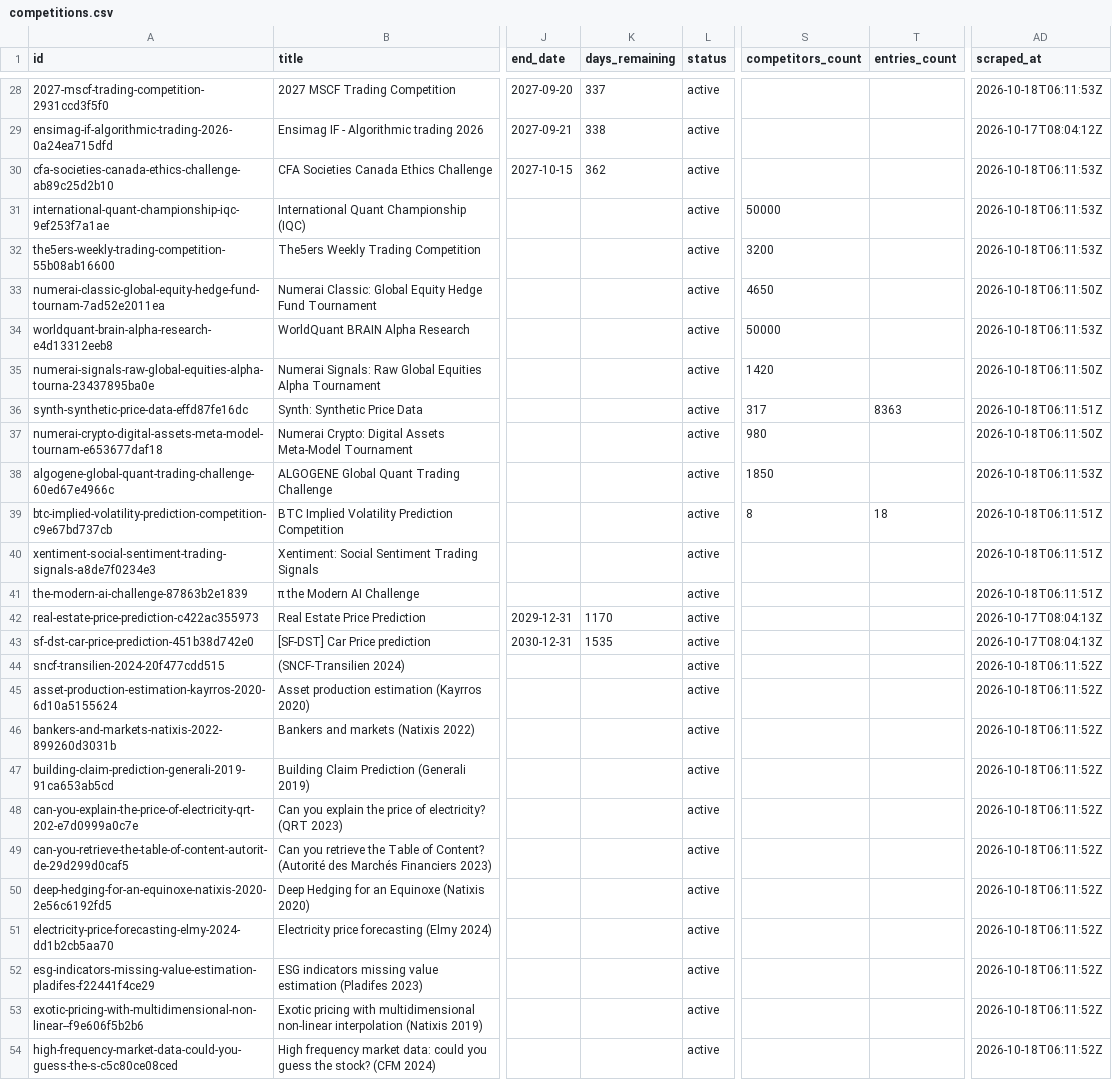
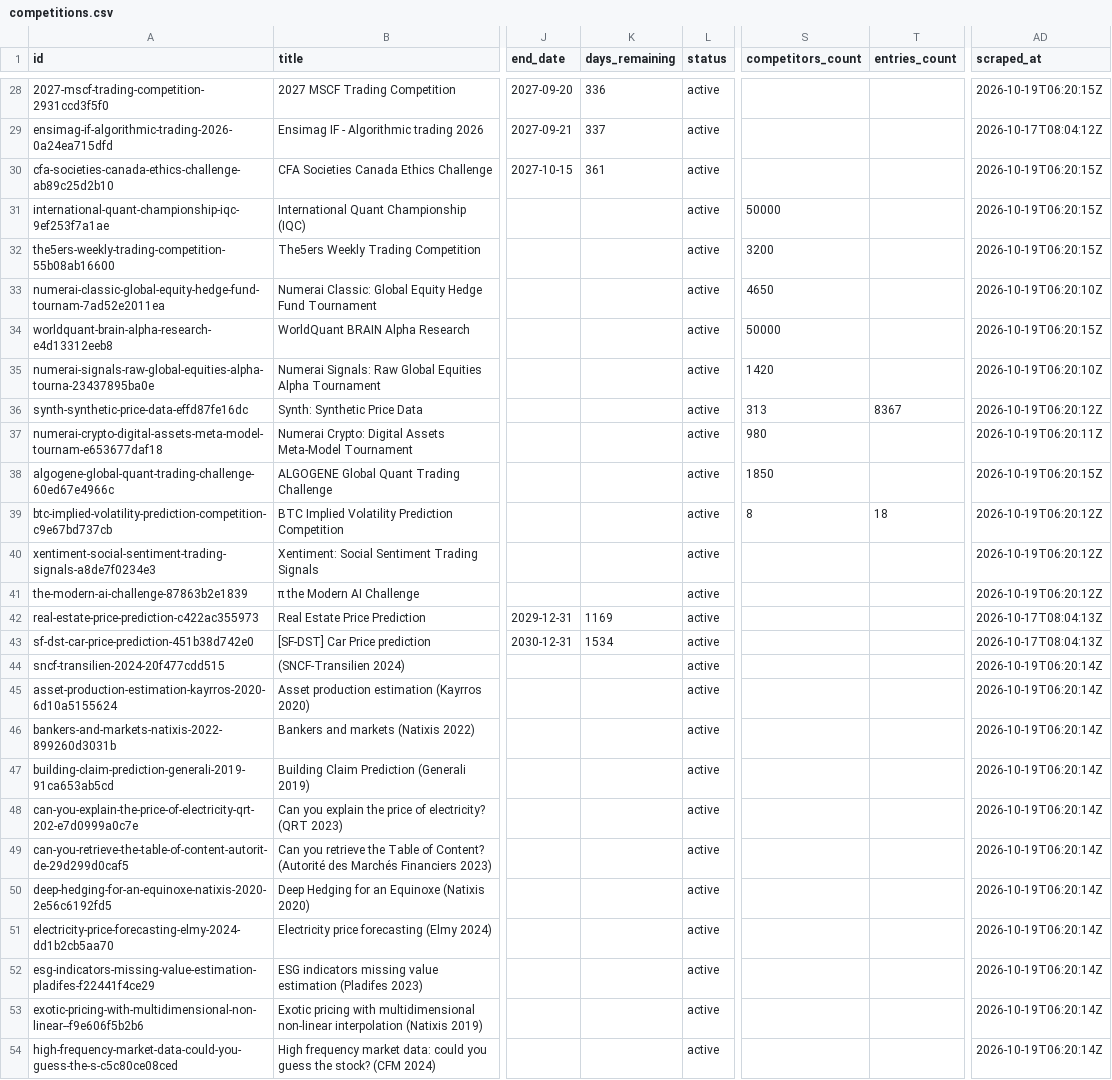
Before and after one commit to OogwaySeinse/ActiveQuantCompetitions, a CSV file: data/competitions.csv, drawn as a sheet; only a part is shown, gaps mark what is left out; the diff covers the shown part only; the diff names each change by its address in the sheet, - before the commit and + after, or states it on an @@ line.

```diff
--- a/data/competitions.csv
+++ b/data/competitions.csv
-K28 (days_remaining): 337
+K28 (days_remaining): 336
-AD28 (scraped_at): 2026-10-18T06:11:53Z
+AD28 (scraped_at): 2026-10-19T06:20:15Z
-K29 (days_remaining): 338
+K29 (days_remaining): 337
-K30 (days_remaining): 362
+K30 (days_remaining): 361
-AD30:AD32 (scraped_at): 2026-10-18T06:11:53Z
+AD30:AD32 (scraped_at): 2026-10-19T06:20:15Z
-AD33 (scraped_at): 2026-10-18T06:11:50Z
+AD33 (scraped_at): 2026-10-19T06:20:10Z
-AD34 (scraped_at): 2026-10-18T06:11:53Z
+AD34 (scraped_at): 2026-10-19T06:20:15Z
-AD35 (scraped_at): 2026-10-18T06:11:50Z
+AD35 (scraped_at): 2026-10-19T06:20:10Z
-S36 (competitors_count): 317
+S36 (competitors_count): 313
-T36 (entries_count): 8363
+T36 (entries_count): 8367
-AD36 (scraped_at): 2026-10-18T06:11:51Z
+AD36 (scraped_at): 2026-10-19T06:20:12Z
-AD37 (scraped_at): 2026-10-18T06:11:50Z
+AD37 (scraped_at): 2026-10-19T06:20:11Z
-AD38 (scraped_at): 2026-10-18T06:11:53Z
+AD38 (scraped_at): 2026-10-19T06:20:15Z
-AD39:AD41 (scraped_at): 2026-10-18T06:11:51Z
+AD39:AD41 (scraped_at): 2026-10-19T06:20:12Z
-K42 (days_remaining): 1170
+K42 (days_remaining): 1169
-K43 (days_remaining): 1535
+K43 (days_remaining): 1534
-AD44:AD54 (scraped_at): 2026-10-18T06:11:52Z
+AD44:AD54 (scraped_at): 2026-10-19T06:20:14Z
```
Also changed, not shown: 75 edited cells elsewhere in this file, 14 other files.
